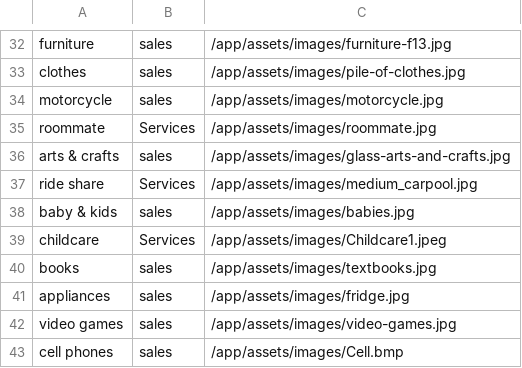
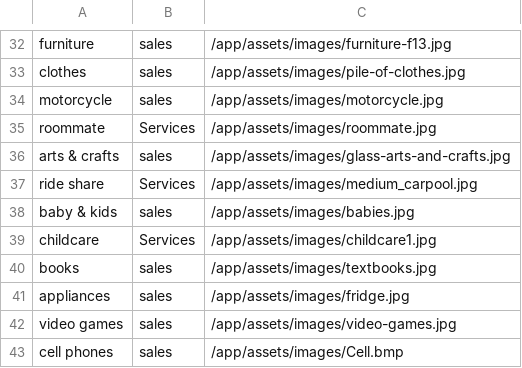
Before and after one commit to sdbmich1/plumboard, a CSV file: db/category_data_020613.csv, drawn as a sheet; only a part is shown, gaps mark what is left out.

Commit message:
fixed category file names

```diff
--- a/db/category_data_020613.csv
+++ b/db/category_data_020613.csv
@@ -38,3 +38,3 @@ ride share,Services ,/app/assets/images/medium_carpool.jpg
 baby & kids,sales,/app/assets/images/babies.jpg
-childcare,Services ,/app/assets/images/Childcare1.jpeg
+childcare,Services ,/app/assets/images/childcare1.jpg
 books,sales,/app/assets/images/textbooks.jpg
```
Also changed, not shown: 1 other file.
